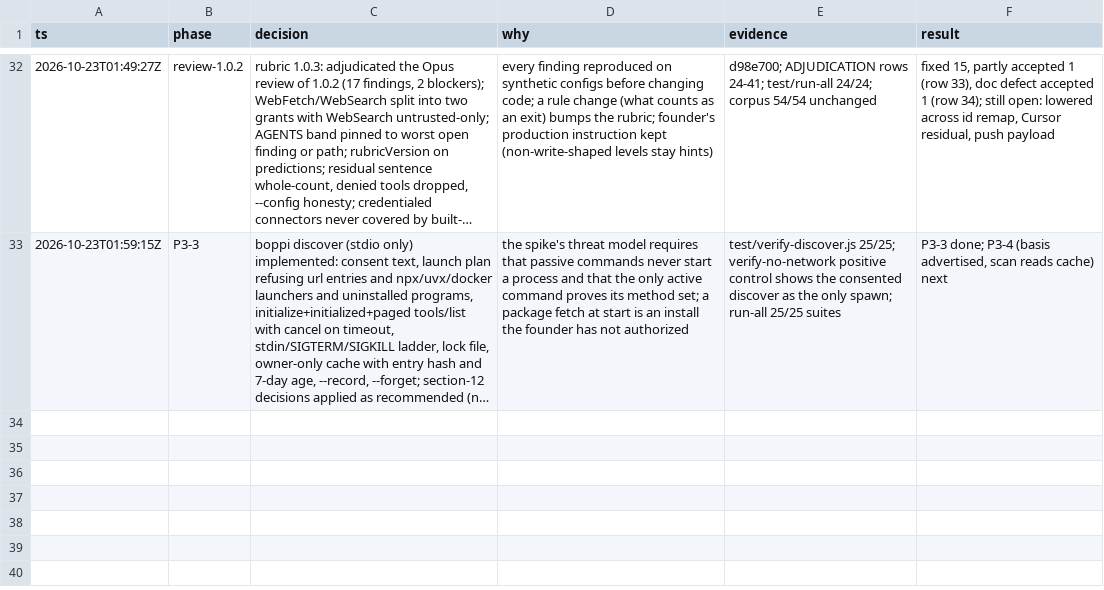
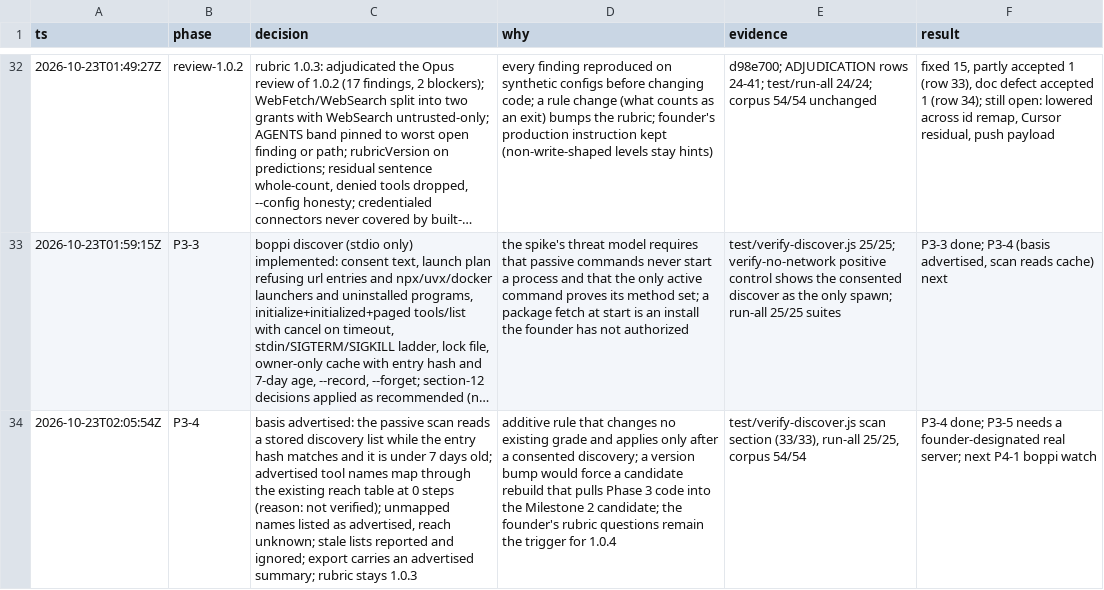
Before and after one commit to Memanzur/boppi-scan, a TSV file: docs/milestone1/DECISIONS.tsv, drawn as a sheet; only a part is shown, gaps mark what is left out; long unchanged cells end in …; the diff names each change by its address in the sheet, - before the commit and + after, or states it on an @@ line.

```diff
--- a/docs/milestone1/DECISIONS.tsv
+++ b/docs/milestone1/DECISIONS.tsv
+row 34: 2026-10-23T02:05:54Z | P3-4 | basis advertised: the passive scan reads a stored discovery list while the entry hash matches and it is under 7 days old; advertised tool names map through the existing reach table at 0 steps (reason: not verified); unmapped names listed as advertised, reach unknown; stale lists reported and ignored; export carries an advertised summary; rubric stays 1.0.3 | additive rule that changes no existing grade and applies only after a consented discovery; a version bump would force a candidate rebuild that pulls Phase 3 code into the Milestone 2 candidate; the founder's rubric questions remain the trigger for 1.0.4 | test/verify-discover.js scan section (33/33), run-all 25/25, corpus 54/54 | P3-4 done; P3-5 needs a founder-designated real server; next P4-1 boppi watch
```
Also changed, not shown: 17 other files.
